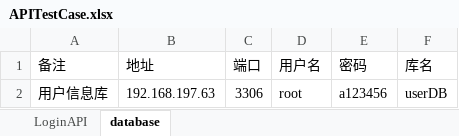
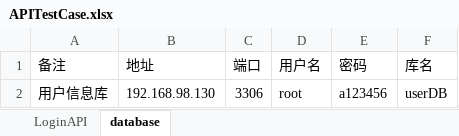
Before and after one commit to LittleBearPooh/TianHongAutoomationTest, an Excel workbook: APITestCase.xlsx, sheet database, drawn as a sheet; values as stored, in another font and other column widths than the file's, no borders; the diff names each change by its address in the sheet, - before the commit and + after, or states it on an @@ line.

```diff
--- a/APITestCase.xlsx (sheet database)
+++ b/APITestCase.xlsx (sheet database)
-B2 (地址): 192.168.197.63
+B2 (地址): 192.168.98.130
```
Also changed, not shown: sheet LoginAPI.
